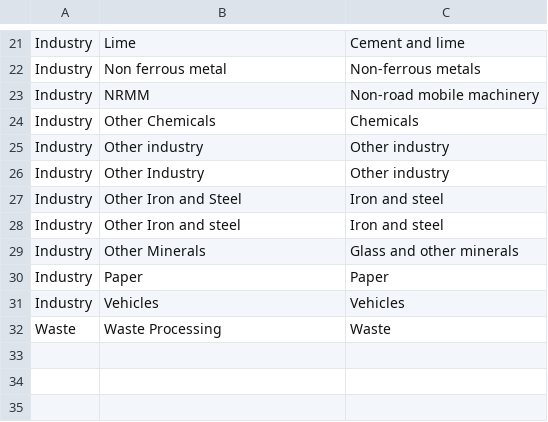
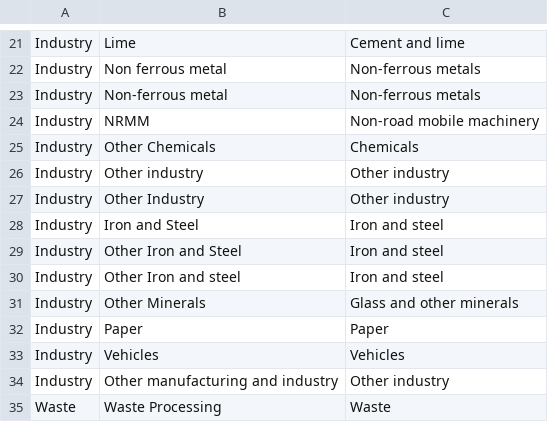
Before and after one commit to thecccuk/sector_databook_conversion, a CSV file: nzip_industry_patch/nzip_model_sector_map.csv, drawn as a sheet; only a part is shown, gaps mark what is left out.

```diff
--- a/nzip_industry_patch/nzip_model_sector_map.csv
+++ b/nzip_industry_patch/nzip_model_sector_map.csv
@@ -22,2 +22,3 @@ Industry,Lime,Cement and lime
 Industry,Non ferrous metal,Non-ferrous metals
+Industry,Non-ferrous metal,Non-ferrous metals
 Industry,NRMM,Non-road mobile machinery
@@ -26,2 +27,3 @@ Industry,Other industry,Other industry
 Industry,Other Industry,Other industry
+Industry,Iron and Steel,Iron and steel
 Industry,Other Iron and Steel,Iron and steel
@@ -31,2 +33,3 @@ Industry,Paper,Paper
 Industry,Vehicles,Vehicles
+Industry,Other manufacturing and industry,Other industry
 Waste,Waste Processing,Waste
```
Also changed, not shown: 2 other files.
